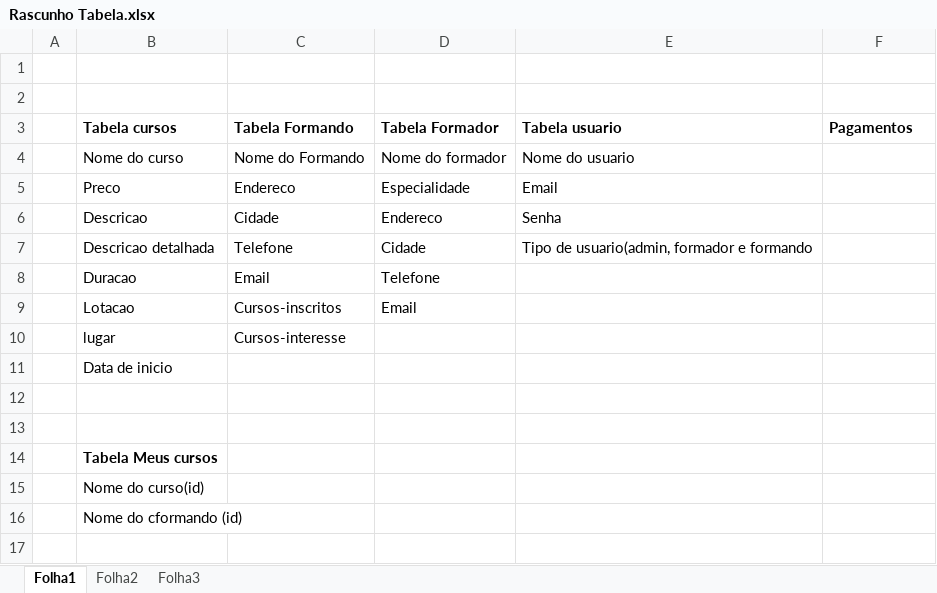
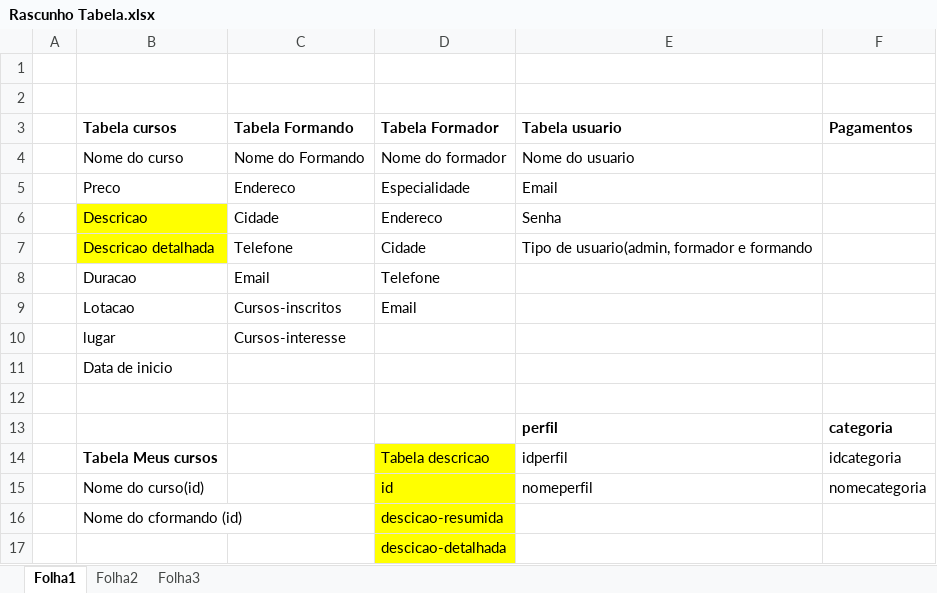
Before and after one commit to marressane/Pente_Magico_Cursos, an Excel workbook: Rascunho/Rascunho Tabela.xlsx, sheet Folha1, drawn as a sheet; values as stored, in another font and other column widths than the file's, no borders; the diff names each change by its address in the sheet, - before the commit and + after, or states it on an @@ line.

Commit message:
create database, add 'fluxo-formando' on rascunho, create conection.php.

```diff
--- a/Rascunho/Rascunho Tabela.xlsx (sheet Folha1)
+++ b/Rascunho/Rascunho Tabela.xlsx (sheet Folha1)
-B6:B7 fill: none
+B6:B7 fill: #FFFF00
-row 13: (empty)
+row 13:  |  |  |  | perfil | categoria
-D14 (Tabela Formador): (empty)
+D14 (Tabela Formador): Tabela descricao
-D14:D16 fill: none
+D14:D16 fill: #FFFF00
-E14 (Tabela usuario): (empty)
+E14 (Tabela usuario): idperfil
-F14 (Pagamentos): (empty)
+F14 (Pagamentos): idcategoria
-D15 (Tabela Formador): (empty)
+D15 (Tabela Formador): id
-E15 (Tabela usuario): (empty)
+E15 (Tabela usuario): nomeperfil
-F15 (Pagamentos): (empty)
+F15 (Pagamentos): nomecategoria
-D16 (Tabela Formador): (empty)
+D16 (Tabela Formador): descicao-resumida
+row 17:  |  |  | descicao-detalhada
```
Also changed, not shown: 33 other files.
